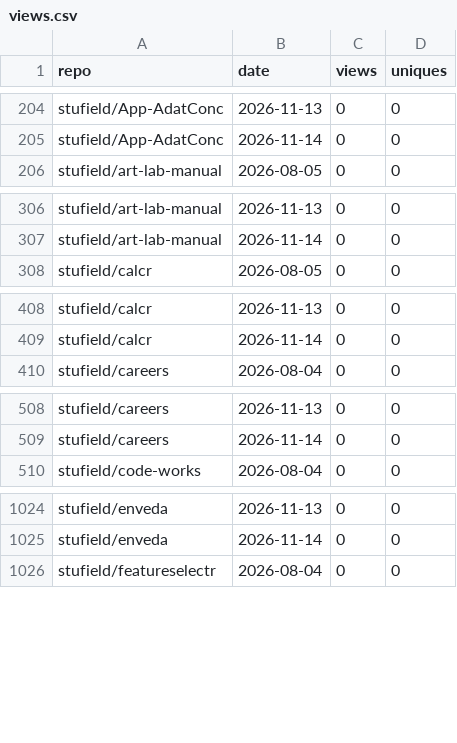
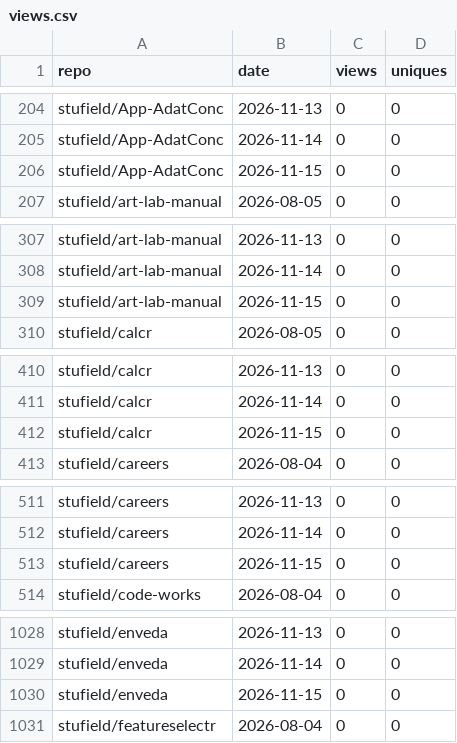
Before and after one commit to stufield/repo-views, a CSV file: data/views.csv, drawn as a sheet; only a part is shown, gaps mark what is left out; the diff covers the shown part only; the diff names each change by its address in the sheet, - before the commit and + after, or states it on an @@ line.

```diff
--- a/data/views.csv
+++ b/data/views.csv
+row 206: stufield/App-AdatConc | 2026-11-15 | 0 | 0
+row 309: stufield/art-lab-manual | 2026-11-15 | 0 | 0
+row 412: stufield/calcr | 2026-11-15 | 0 | 0
+row 513: stufield/careers | 2026-11-15 | 0 | 0
+row 1030: stufield/enveda | 2026-11-15 | 0 | 0
```
Also changed, not shown: 19 added rows elsewhere in this file.
